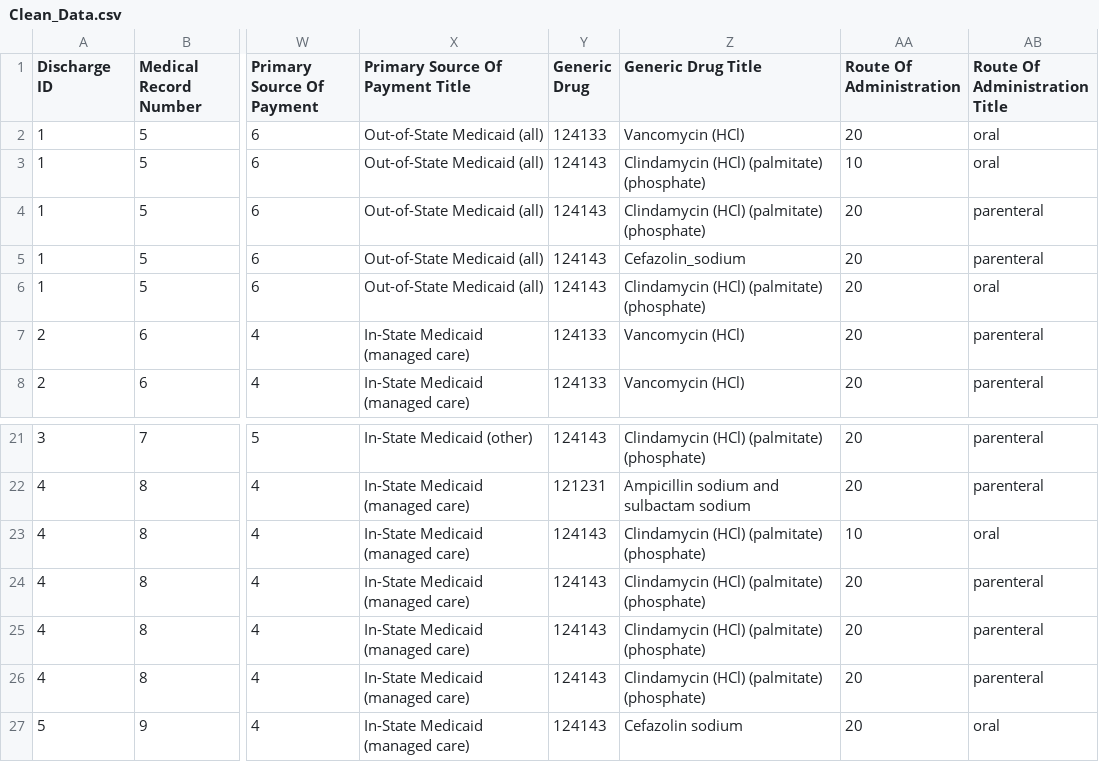
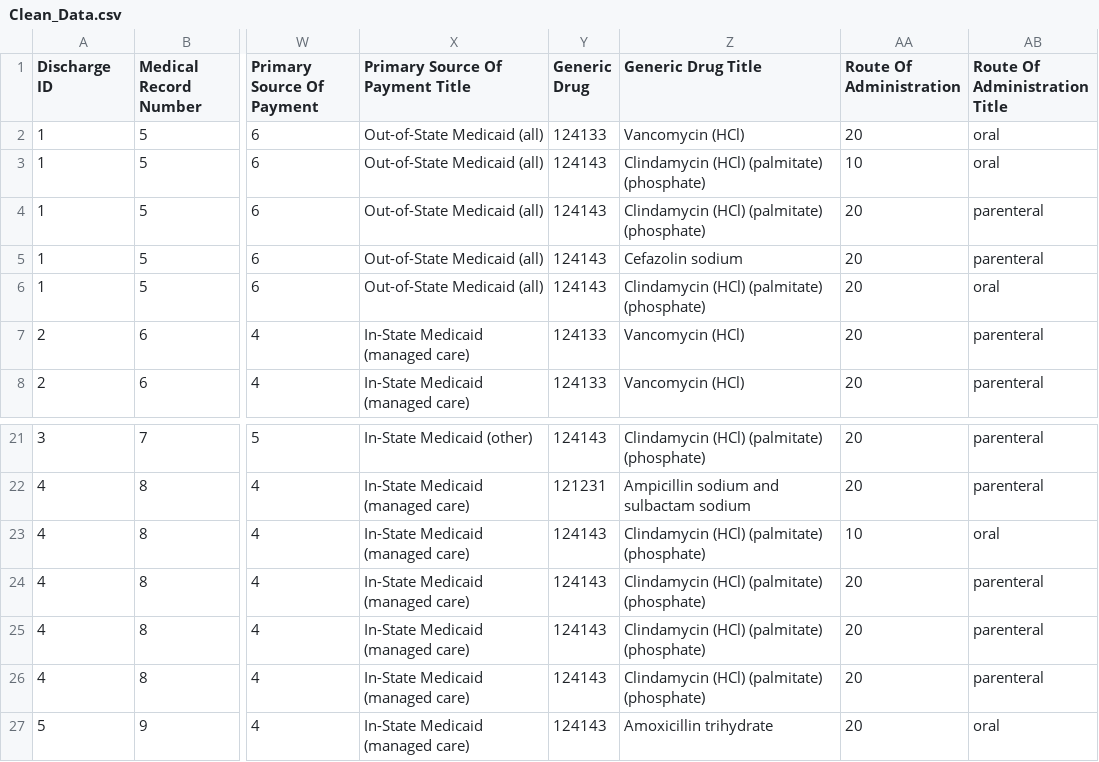
Before and after one commit to mcstrom/TiffResearch, a CSV file: Clean_Data.csv, drawn as a sheet; only a part is shown, gaps mark what is left out; the diff names each change by its address in the sheet, - before the commit and + after, or states it on an @@ line.

```diff
--- a/Clean_Data.csv
+++ b/Clean_Data.csv
-Z5 (Generic Drug Title): Cefazolin_sodium
+Z5 (Generic Drug Title): Cefazolin sodium
-Z27 (Generic Drug Title): Cefazolin sodium
+Z27 (Generic Drug Title): Amoxicillin trihydrate
```
Also changed, not shown: One_line_results.csv, 2 other files.
